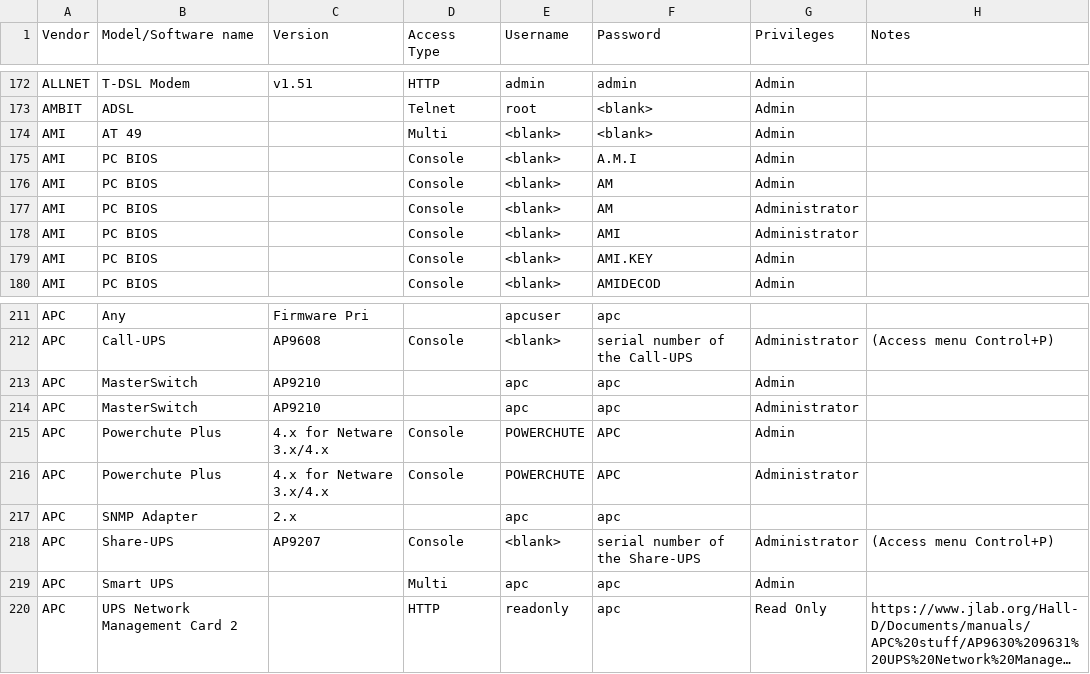
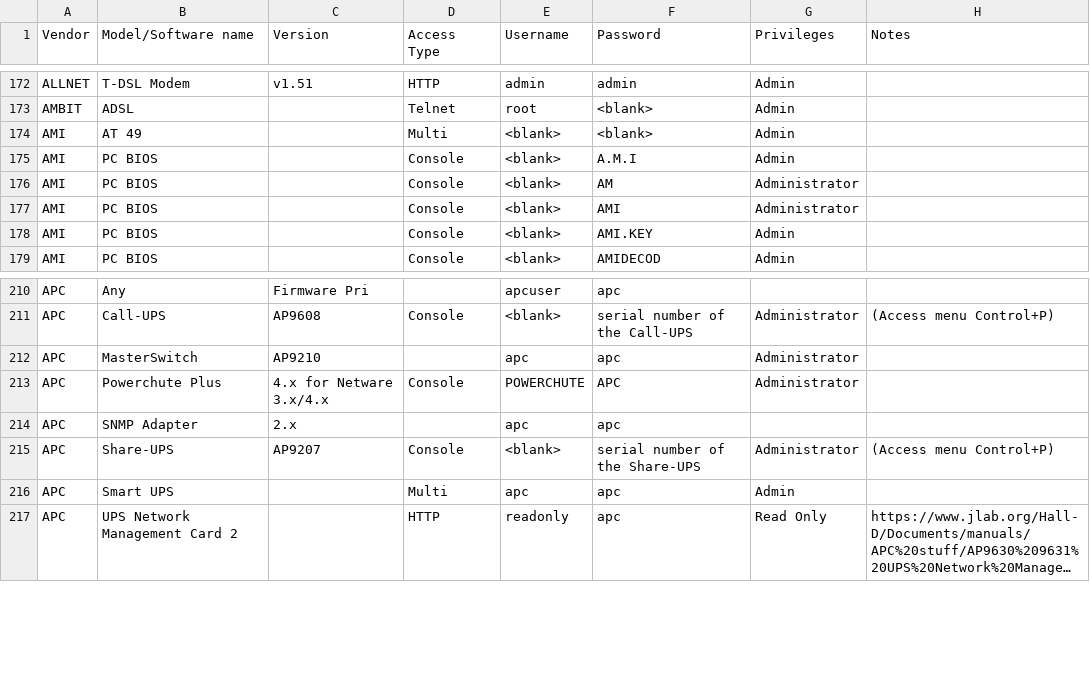
Before and after one commit to many-passwords/many-passwords, a CSV file: passwords.csv, drawn as a sheet; only a part is shown, gaps mark what is left out; long unchanged cells end in …; the diff names each change by its address in the sheet, - before the commit and + after, or states it on an @@ line.

Commit message:
Update passwords.csv

```diff
--- a/passwords.csv
+++ b/passwords.csv
-row 176: AMI | PC BIOS |  | Console | <blank> | AM | Admin
-row 213: APC | MasterSwitch | AP9210 |  | apc | apc | Admin
-row 215: APC | Powerchute Plus | 4.x for Netware 3.x/4.x | Console | POWERCHUTE | APC | Admin
```
